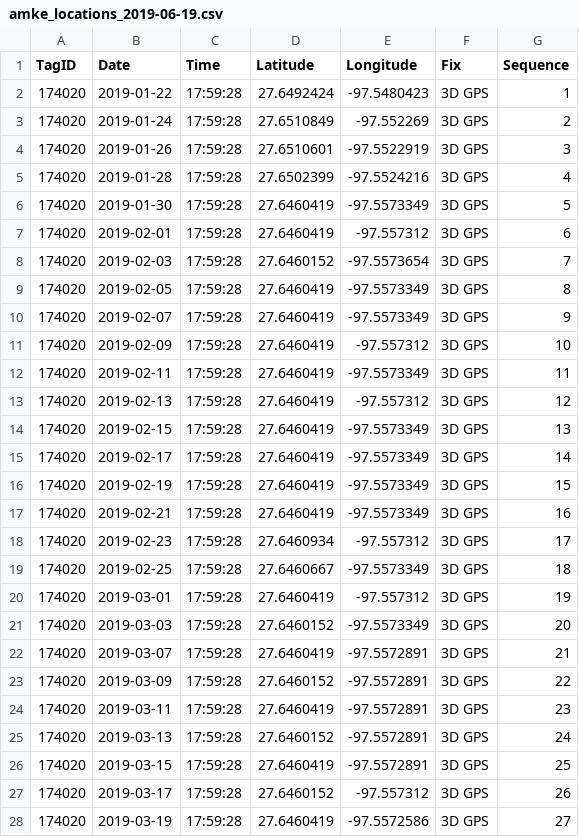
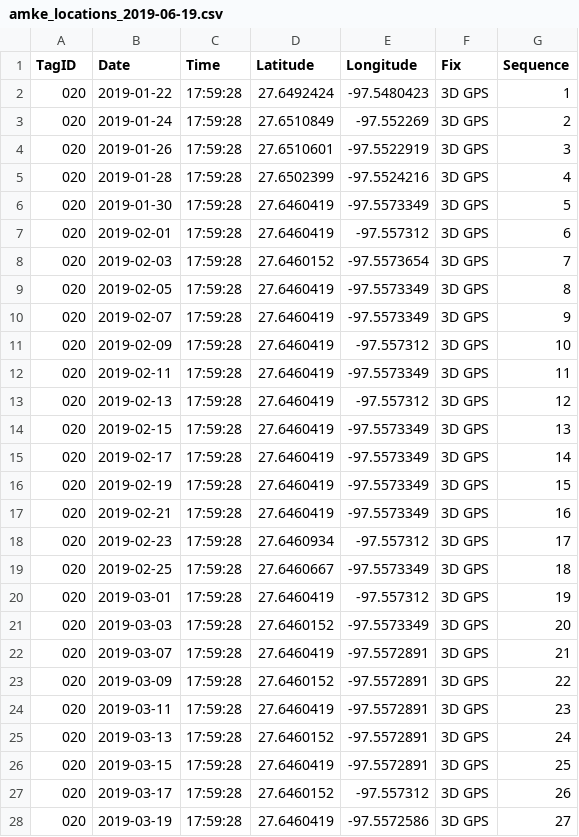
Before and after one commit to jaymwin/kestrelTracking, a CSV file: output_data/amke_locations_2019-06-19.csv, drawn as a sheet; only a part is shown; the diff covers the shown part only.

```diff
--- a/output_data/amke_locations_2019-06-19.csv
+++ b/output_data/amke_locations_2019-06-19.csv
@@ -1,28 +1,28 @@
 TagID,Date,Time,Latitude,Longitude,Fix,Sequence
-174020,2019-01-22,17:59:28,27.6492424,-97.5480423,3D GPS,1
-174020,2019-01-24,17:59:28,27.6510849,-97.552269,3D GPS,2
-174020,2019-01-26,17:59:28,27.6510601,-97.5522919,3D GPS,3
-174020,2019-01-28,17:59:28,27.6502399,-97.5524216,3D GPS,4
-174020,2019-01-30,17:59:28,27.6460419,-97.5573349,3D GPS,5
-174020,2019-02-01,17:59:28,27.6460419,-97.557312,3D GPS,6
-174020,2019-02-03,17:59:28,27.6460152,-97.5573654,3D GPS,7
-174020,2019-02-05,17:59:28,27.6460419,-97.5573349,3D GPS,8
-174020,2019-02-07,17:59:28,27.6460419,-97.5573349,3D GPS,9
-174020,2019-02-09,17:59:28,27.6460419,-97.557312,3D GPS,10
-174020,2019-02-11,17:59:28,27.6460419,-97.5573349,3D GPS,11
-174020,2019-02-13,17:59:28,27.6460419,-97.557312,3D GPS,12
-174020,2019-02-15,17:59:28,27.6460419,-97.5573349,3D GPS,13
-174020,2019-02-17,17:59:28,27.6460419,-97.5573349,3D GPS,14
-174020,2019-02-19,17:59:28,27.6460419,-97.5573349,3D GPS,15
-174020,2019-02-21,17:59:28,27.6460419,-97.5573349,3D GPS,16
-174020,2019-02-23,17:59:28,27.6460934,-97.557312,3D GPS,17
-174020,2019-02-25,17:59:28,27.6460667,-97.5573349,3D GPS,18
-174020,2019-03-01,17:59:28,27.6460419,-97.557312,3D GPS,19
-174020,2019-03-03,17:59:28,27.6460152,-97.5573349,3D GPS,20
-174020,2019-03-07,17:59:28,27.6460419,-97.5572891,3D GPS,21
-174020,2019-03-09,17:59:28,27.6460152,-97.5572891,3D GPS,22
-174020,2019-03-11,17:59:28,27.6460419,-97.5572891,3D GPS,23
-174020,2019-03-13,17:59:28,27.6460152,-97.5572891,3D GPS,24
-174020,2019-03-15,17:59:28,27.6460419,-97.5572891,3D GPS,25
-174020,2019-03-17,17:59:28,27.6460152,-97.557312,3D GPS,26
-174020,2019-03-19,17:59:28,27.6460419,-97.5572586,3D GPS,27
+020,2019-01-22,17:59:28,27.6492424,-97.5480423,3D GPS,1
+020,2019-01-24,17:59:28,27.6510849,-97.552269,3D GPS,2
+020,2019-01-26,17:59:28,27.6510601,-97.5522919,3D GPS,3
+020,2019-01-28,17:59:28,27.6502399,-97.5524216,3D GPS,4
+020,2019-01-30,17:59:28,27.6460419,-97.5573349,3D GPS,5
+020,2019-02-01,17:59:28,27.6460419,-97.557312,3D GPS,6
+020,2019-02-03,17:59:28,27.6460152,-97.5573654,3D GPS,7
+020,2019-02-05,17:59:28,27.6460419,-97.5573349,3D GPS,8
+020,2019-02-07,17:59:28,27.6460419,-97.5573349,3D GPS,9
+020,2019-02-09,17:59:28,27.6460419,-97.557312,3D GPS,10
+020,2019-02-11,17:59:28,27.6460419,-97.5573349,3D GPS,11
+020,2019-02-13,17:59:28,27.6460419,-97.557312,3D GPS,12
+020,2019-02-15,17:59:28,27.6460419,-97.5573349,3D GPS,13
+020,2019-02-17,17:59:28,27.6460419,-97.5573349,3D GPS,14
+020,2019-02-19,17:59:28,27.6460419,-97.5573349,3D GPS,15
+020,2019-02-21,17:59:28,27.6460419,-97.5573349,3D GPS,16
+020,2019-02-23,17:59:28,27.6460934,-97.557312,3D GPS,17
+020,2019-02-25,17:59:28,27.6460667,-97.5573349,3D GPS,18
+020,2019-03-01,17:59:28,27.6460419,-97.557312,3D GPS,19
+020,2019-03-03,17:59:28,27.6460152,-97.5573349,3D GPS,20
+020,2019-03-07,17:59:28,27.6460419,-97.5572891,3D GPS,21
+020,2019-03-09,17:59:28,27.6460152,-97.5572891,3D GPS,22
+020,2019-03-11,17:59:28,27.6460419,-97.5572891,3D GPS,23
+020,2019-03-13,17:59:28,27.6460152,-97.5572891,3D GPS,24
+020,2019-03-15,17:59:28,27.6460419,-97.5572891,3D GPS,25
+020,2019-03-17,17:59:28,27.6460152,-97.557312,3D GPS,26
+020,2019-03-19,17:59:28,27.6460419,-97.5572586,3D GPS,27
```
Also changed, not shown: 117 edited cells elsewhere in this file, 3 other files.
